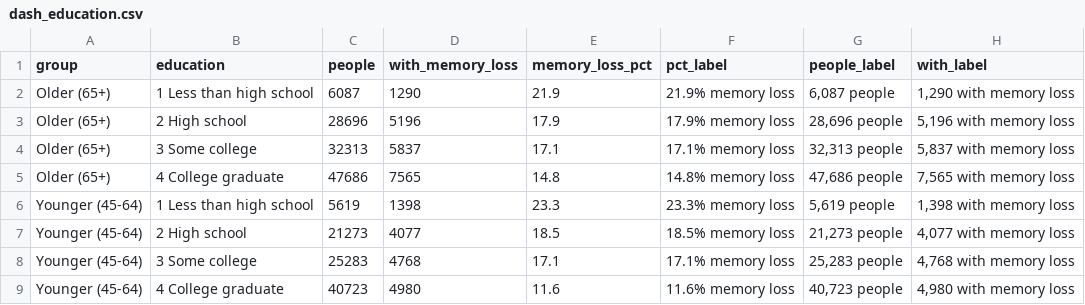
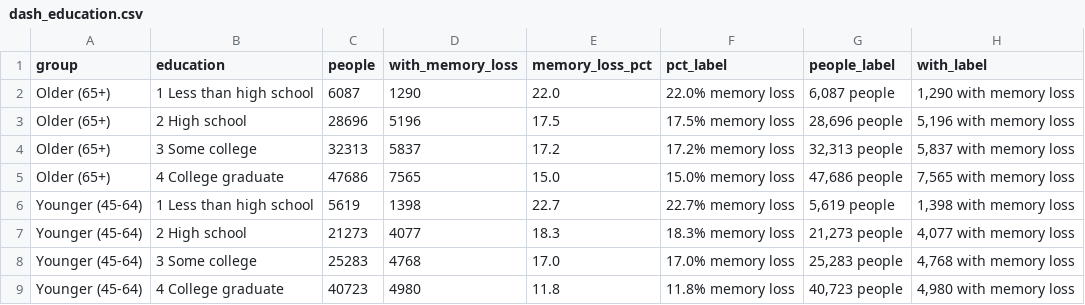
Before and after one commit to lervindelarosa-gif/memory-loss-analysis, a CSV file: tableau/dash_education.csv, drawn as a sheet.

```diff
--- a/tableau/dash_education.csv
+++ b/tableau/dash_education.csv
@@ -1,9 +1,9 @@
 group,education,people,with_memory_loss,memory_loss_pct,pct_label,people_label,with_label
-Older (65+),1 Less than high school,6087,1290,21.9,21.9% memory loss,"6,087 people","1,290 with memory loss"
-Older (65+),2 High school,28696,5196,17.9,17.9% memory loss,"28,696 people","5,196 with memory loss"
-Older (65+),3 Some college,32313,5837,17.1,17.1% memory loss,"32,313 people","5,837 with memory loss"
-Older (65+),4 College graduate,47686,7565,14.8,14.8% memory loss,"47,686 people","7,565 with memory loss"
-Younger (45-64),1 Less than high school,5619,1398,23.3,23.3% memory loss,"5,619 people","1,398 with memory loss"
-Younger (45-64),2 High school,21273,4077,18.5,18.5% memory loss,"21,273 people","4,077 with memory loss"
-Younger (45-64),3 Some college,25283,4768,17.1,17.1% memory loss,"25,283 people","4,768 with memory loss"
-Younger (45-64),4 College graduate,40723,4980,11.6,11.6% memory loss,"40,723 people","4,980 with memory loss"
+Older (65+),1 Less than high school,6087,1290,22.0,22.0% memory loss,"6,087 people","1,290 with memory loss"
+Older (65+),2 High school,28696,5196,17.5,17.5% memory loss,"28,696 people","5,196 with memory loss"
+Older (65+),3 Some college,32313,5837,17.2,17.2% memory loss,"32,313 people","5,837 with memory loss"
+Older (65+),4 College graduate,47686,7565,15.0,15.0% memory loss,"47,686 people","7,565 with memory loss"
+Younger (45-64),1 Less than high school,5619,1398,22.7,22.7% memory loss,"5,619 people","1,398 with memory loss"
+Younger (45-64),2 High school,21273,4077,18.3,18.3% memory loss,"21,273 people","4,077 with memory loss"
+Younger (45-64),3 Some college,25283,4768,17.0,17.0% memory loss,"25,283 people","4,768 with memory loss"
+Younger (45-64),4 College graduate,40723,4980,11.8,11.8% memory loss,"40,723 people","4,980 with memory loss"
```
Also changed, not shown: tableau/dash_age.csv, tableau/dash_compare.csv, 18 other files.
